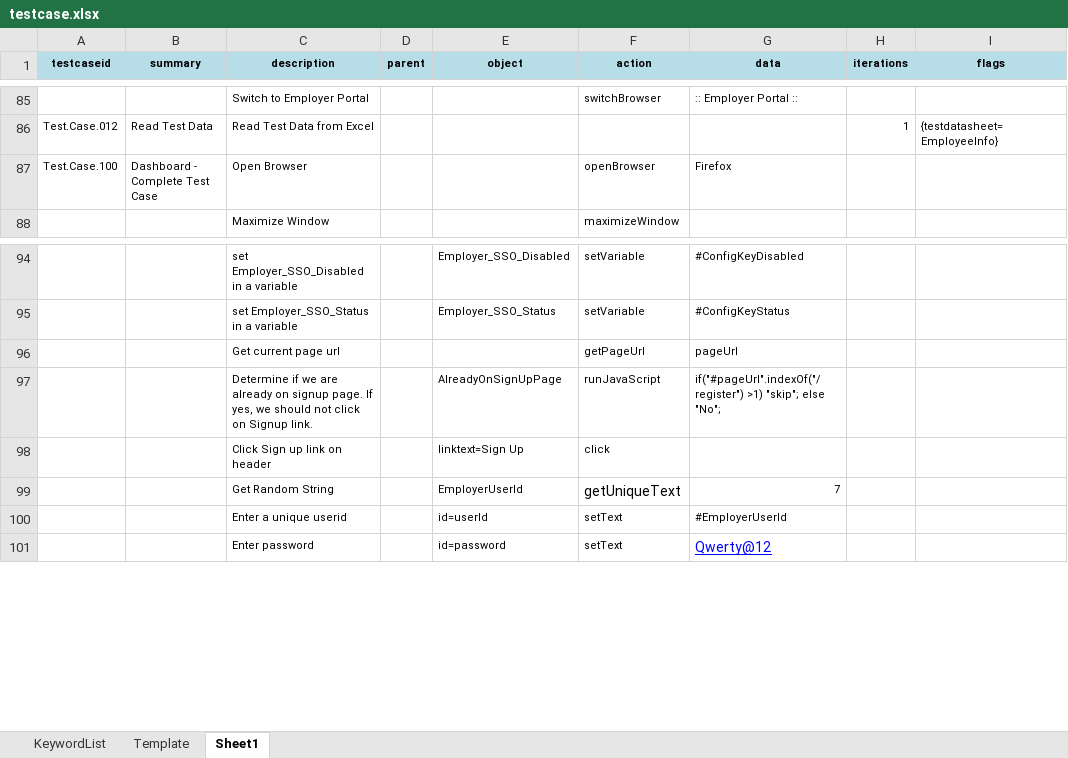
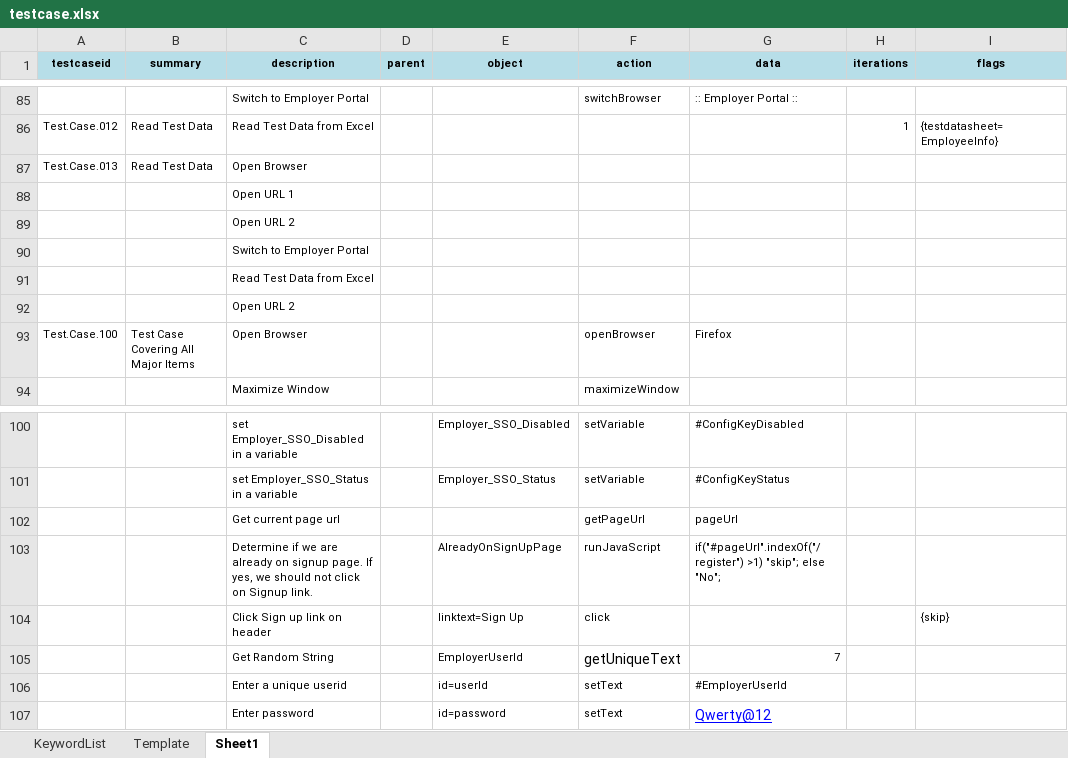
Before and after one commit to iamgauravkhanna/automation-repository-java, an Excel workbook: Raftaar/assets/testcase.xlsx, sheet Sheet1, drawn as a sheet; only a part is shown, gaps mark what is left out; values as stored, in another font and other column widths than the file's, no borders; addresses are those after the commit; the diff covers the shown part only; the diff names each change by its address in the sheet, - before the commit and + after, or states it on an @@ line.

```diff
--- a/Raftaar/assets/testcase.xlsx (sheet Sheet1)
+++ b/Raftaar/assets/testcase.xlsx (sheet Sheet1)
+row 87: Test.Case.013 | Read Test Data | Open Browser
+row 88:  |  | Open URL 1
+row 89:  |  | Open URL 2
+row 90:  |  | Switch to Employer Portal
+row 91:  |  | Read Test Data from Excel
+row 92:  |  | Open URL 2
-B93 (summary): Dashboard - Complete Test Case
+B93 (summary): Test Case Covering All Major Items
-I104 (flags): (empty)
+I104 (flags): {skip}
```
Also changed, not shown: 25 added rows and 1 removed row elsewhere in this sheet, 5 other files.
